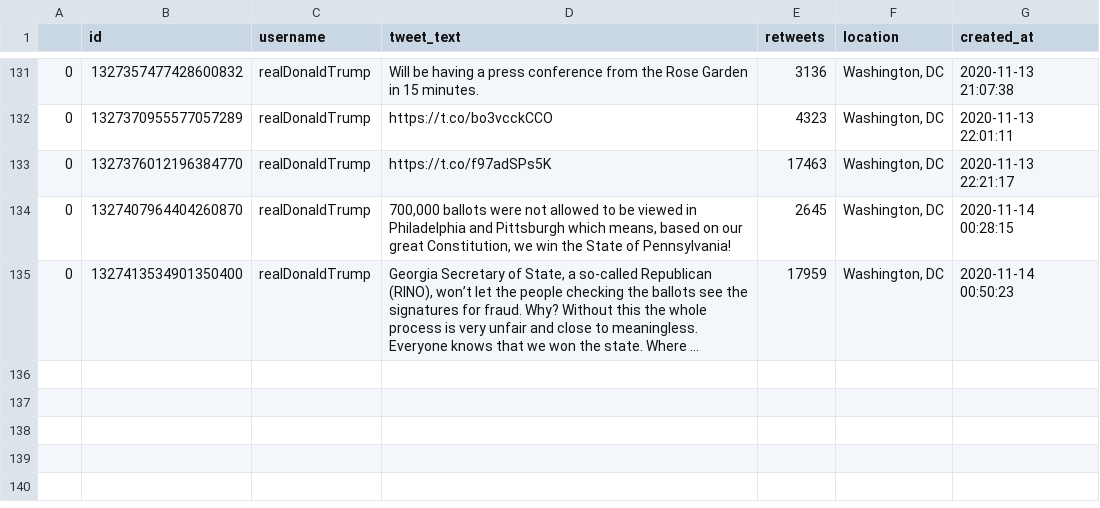
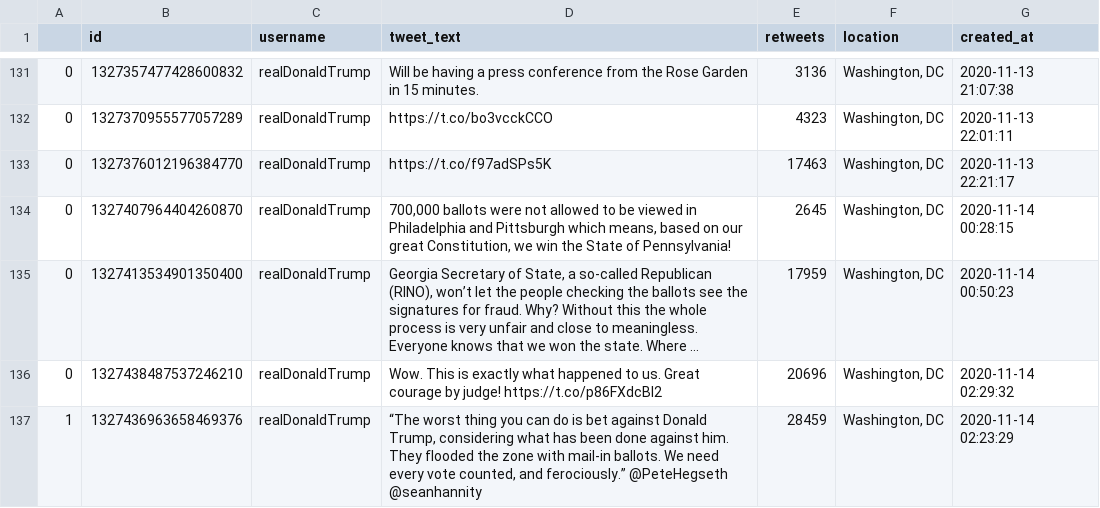
Before and after one commit to joshkraft/daily-candidate-tweets, a CSV file: data/realDonaldTrump/data.csv, drawn as a sheet; only a part is shown, gaps mark what is left out; long unchanged cells end in …; the diff names each change by its address in the sheet, - before the commit and + after, or states it on an @@ line.

Commit message:
Latest data: Sat Nov 14 04:12:41 UTC 2020

```diff
--- a/data/realDonaldTrump/data.csv
+++ b/data/realDonaldTrump/data.csv
+row 136: 0 | 1327438487537246210 | realDonaldTrump | Wow. This is exactly what happened to us. Great courage by judge! https://t.co/p86FXdcBl2 | 20696 | Washington, DC | 2020-11-14 02:29:32
+row 137: 1 | 1327436963658469376 | realDonaldTrump | “The worst thing you can do is bet against Donald Trump, considering what has been done against him. They flooded the zone with mail-in ballots. We need every vote counted, and ferociously.” @PeteHegseth @seanhannity | 28459 | Washington, DC | 2020-11-14 02:23:29
```
Also changed, not shown: 1 other file.
